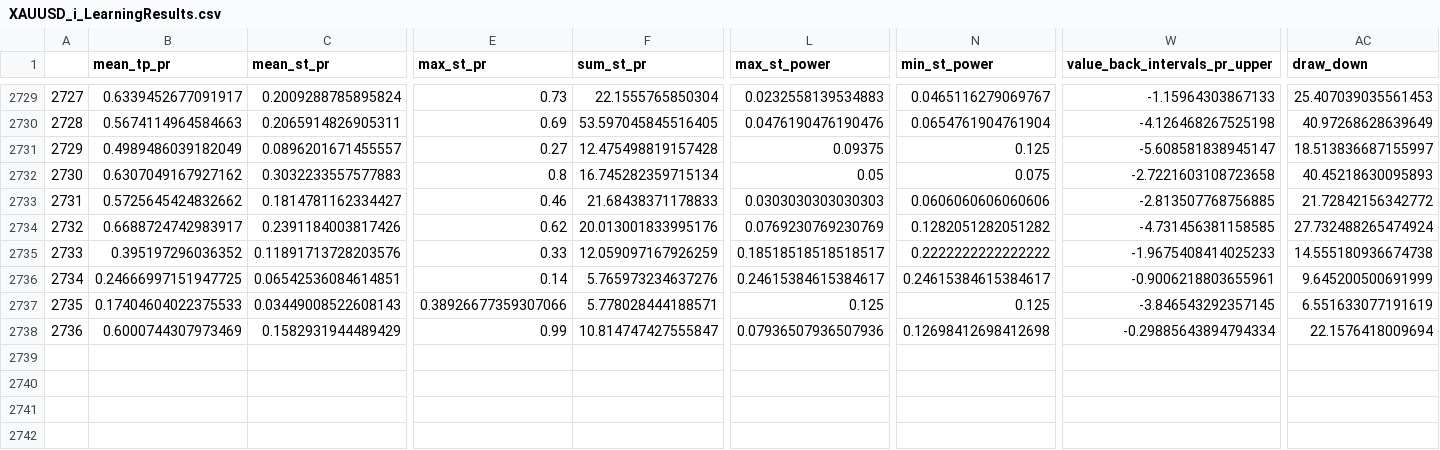
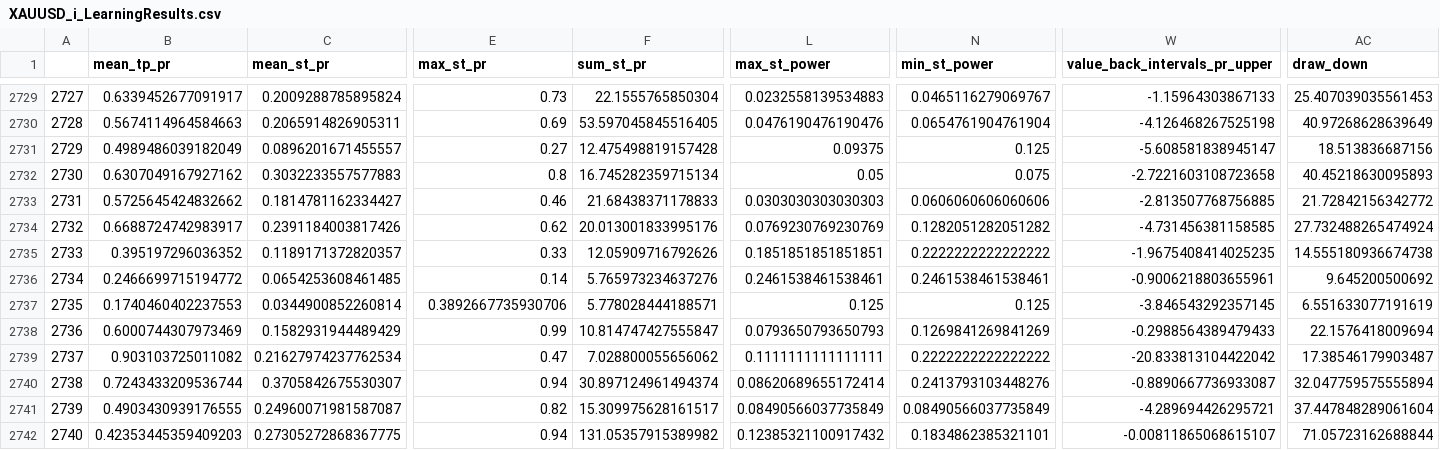
Before and after one commit to Mehrshad-Sorena/ShadBot, a CSV file: src/indicators/MACD/GeneticLearning_DB/elites/primary/buy/XAUUSD_i_LearningResults.csv, drawn as a sheet; only a part is shown, gaps mark what is left out; rows hold the shown columns only; the diff covers the shown part only; the diff names each change by its address in the sheet, - before the commit and + after, or states it on an @@ line.

Commit message:
Colab Buy Primary

```diff
--- a/src/indicators/MACD/GeneticLearning_DB/elites/primary/buy/XAUUSD_i_LearningResults.csv
+++ b/src/indicators/MACD/GeneticLearning_DB/elites/primary/buy/XAUUSD_i_LearningResults.csv
-AC2731 (draw_down): 18.513836687155997
+AC2731 (draw_down): 18.513836687156
-C2735 (mean_st_pr): 0.11891713728203576
+C2735 (mean_st_pr): 0.1189171372820357
-F2735 (sum_st_pr): 12.059097167926259
+F2735 (sum_st_pr): 12.05909716792626
-L2735 (max_st_power): 0.18518518518518517
+L2735 (max_st_power): 0.1851851851851851
-W2735 (value_back_intervals_pr_upper): -1.9675408414025233
+W2735 (value_back_intervals_pr_upper): -1.9675408414025235
-B2736 (mean_tp_pr): 0.24666997151947725
+B2736 (mean_tp_pr): 0.2466699715194772
-C2736 (mean_st_pr): 0.06542536084614851
+C2736 (mean_st_pr): 0.0654253608461485
-L2736 (max_st_power): 0.24615384615384617
+L2736 (max_st_power): 0.2461538461538461
-N2736 (min_st_power): 0.24615384615384617
+N2736 (min_st_power): 0.2461538461538461
-AC2736 (draw_down): 9.645200500691999
+AC2736 (draw_down): 9.645200500692
-B2737 (mean_tp_pr): 0.17404604022375533
+B2737 (mean_tp_pr): 0.1740460402237553
-C2737 (mean_st_pr): 0.03449008522608143
+C2737 (mean_st_pr): 0.0344900852260814
-E2737 (max_st_pr): 0.38926677359307066
+E2737 (max_st_pr): 0.3892667735930706
-L2738 (max_st_power): 0.07936507936507936
+L2738 (max_st_power): 0.0793650793650793
-N2738 (min_st_power): 0.12698412698412698
+N2738 (min_st_power): 0.1269841269841269
-W2738 (value_back_intervals_pr_upper): -0.29885643894794334
+W2738 (value_back_intervals_pr_upper): -0.2988564389479433
+row 2739: 2737 | 0.903103725011082 | 0.21627974237762534 | 0.47 | 7.028800055656062 | 0.1111111111111111 | 0.2222222222222222 | -20.833813104422042 | 17.38546179903487
+row 2740: 2738 | 0.7243433209536744 | 0.3705842675530307 | 0.94 | 30.897124961494374 | 0.08620689655172414 | 0.2413793103448276 | -0.8890667736933087 | 32.047759575555894
+row 2741: 2739 | 0.4903430939176555 | 0.24960071981587087 | 0.82 | 15.309975628161517 | 0.08490566037735849 | 0.08490566037735849 | -4.289694426295721 | 37.447848289061604
+row 2742: 2740 | 0.42353445359409203 | 0.27305272868367775 | 0.94 | 131.05357915389982 | 0.12385321100917432 | 0.1834862385321101 | -0.00811865068615107 | 71.05723162688844
```
Also changed, not shown: 8 edited cells elsewhere in this file, src/indicators/MACD/GeneticLearning_DB/society/primary/buy/XAUUSD_i.csv, 2 other files.
